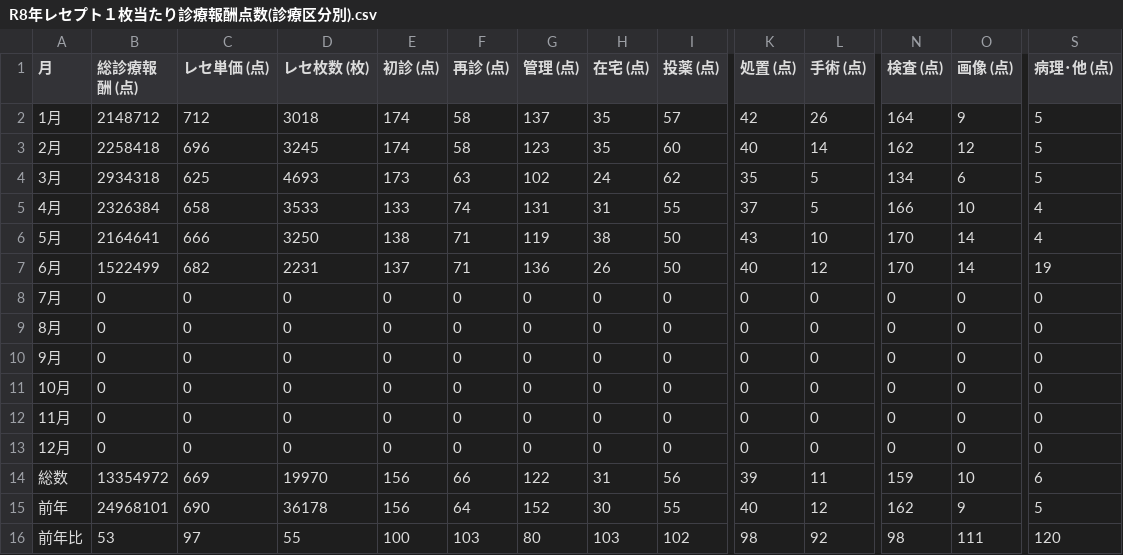
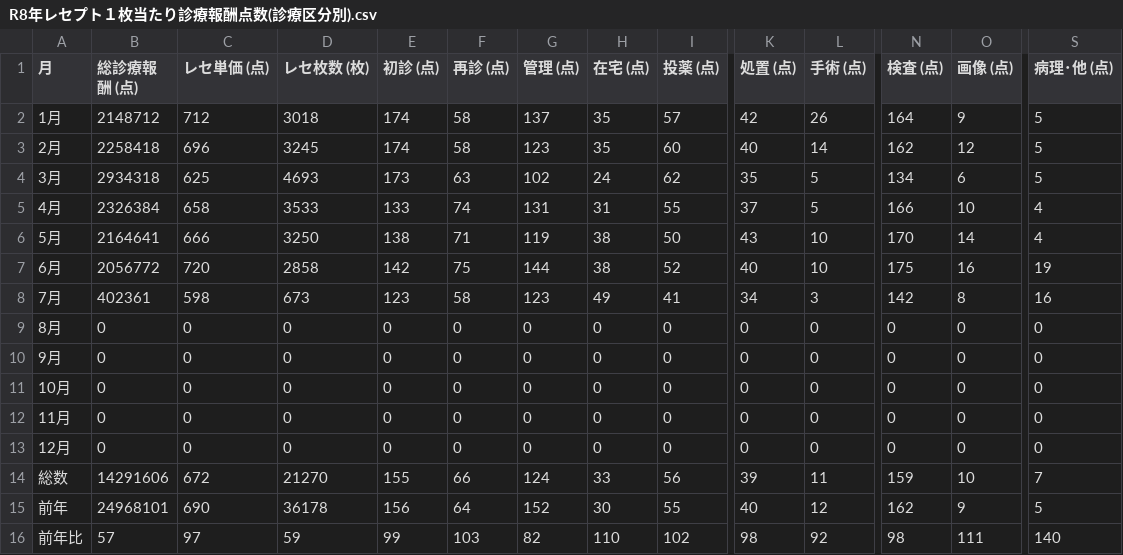
Before and after one commit to shujionishi1982105/maeda-dashboard, a CSV file: R8年レセプト１枚当たり診療報酬点数(診療区分別).csv, drawn as a sheet; only a part is shown, gaps mark what is left out; the diff names each change by its address in the sheet, - before the commit and + after, or states it on an @@ line.

```diff
--- a/R8年レセプト１枚当たり診療報酬点数(診療区分別).csv
+++ b/R8年レセプト１枚当たり診療報酬点数(診療区分別).csv
-B7 (総診療報酬 (点)): 1522499
+B7 (総診療報酬 (点)): 2056772
-C7 (レセ単価 (点)): 682
+C7 (レセ単価 (点)): 720
-D7 (レセ枚数 (枚)): 2231
+D7 (レセ枚数 (枚)): 2858
-E7 (初診 (点)): 137
+E7 (初診 (点)): 142
-F7 (再診 (点)): 71
+F7 (再診 (点)): 75
-G7 (管理 (点)): 136
+G7 (管理 (点)): 144
-H7 (在宅 (点)): 26
+H7 (在宅 (点)): 38
-I7 (投薬 (点)): 50
+I7 (投薬 (点)): 52
-L7 (手術 (点)): 12
+L7 (手術 (点)): 10
-N7 (検査 (点)): 170
+N7 (検査 (点)): 175
-O7 (画像 (点)): 14
+O7 (画像 (点)): 16
-B8 (総診療報酬 (点)): 0
+B8 (総診療報酬 (点)): 402361
-C8 (レセ単価 (点)): 0
+C8 (レセ単価 (点)): 598
-D8 (レセ枚数 (枚)): 0
+D8 (レセ枚数 (枚)): 673
-E8 (初診 (点)): 0
+E8 (初診 (点)): 123
-F8 (再診 (点)): 0
+F8 (再診 (点)): 58
-G8 (管理 (点)): 0
+G8 (管理 (点)): 123
-H8 (在宅 (点)): 0
+H8 (在宅 (点)): 49
-I8 (投薬 (点)): 0
+I8 (投薬 (点)): 41
-K8 (処置 (点)): 0
+K8 (処置 (点)): 34
-L8 (手術 (点)): 0
+L8 (手術 (点)): 3
-N8 (検査 (点)): 0
+N8 (検査 (点)): 142
-O8 (画像 (点)): 0
+O8 (画像 (点)): 8
-S8 (病理･他 (点)): 0
+S8 (病理･他 (点)): 16
-B14 (総診療報酬 (点)): 13354972
+B14 (総診療報酬 (点)): 14291606
-C14 (レセ単価 (点)): 669
+C14 (レセ単価 (点)): 672
-D14 (レセ枚数 (枚)): 19970
+D14 (レセ枚数 (枚)): 21270
-E14 (初診 (点)): 156
+E14 (初診 (点)): 155
-G14 (管理 (点)): 122
+G14 (管理 (点)): 124
-H14 (在宅 (点)): 31
+H14 (在宅 (点)): 33
-S14 (病理･他 (点)): 6
+S14 (病理･他 (点)): 7
-B16 (総診療報酬 (点)): 53
+B16 (総診療報酬 (点)): 57
-D16 (レセ枚数 (枚)): 55
+D16 (レセ枚数 (枚)): 59
-E16 (初診 (点)): 100
+E16 (初診 (点)): 99
-G16 (管理 (点)): 80
+G16 (管理 (点)): 82
-H16 (在宅 (点)): 103
+H16 (在宅 (点)): 110
-S16 (病理･他 (点)): 120
+S16 (病理･他 (点)): 140
```
Also changed, not shown: 1 other file.
